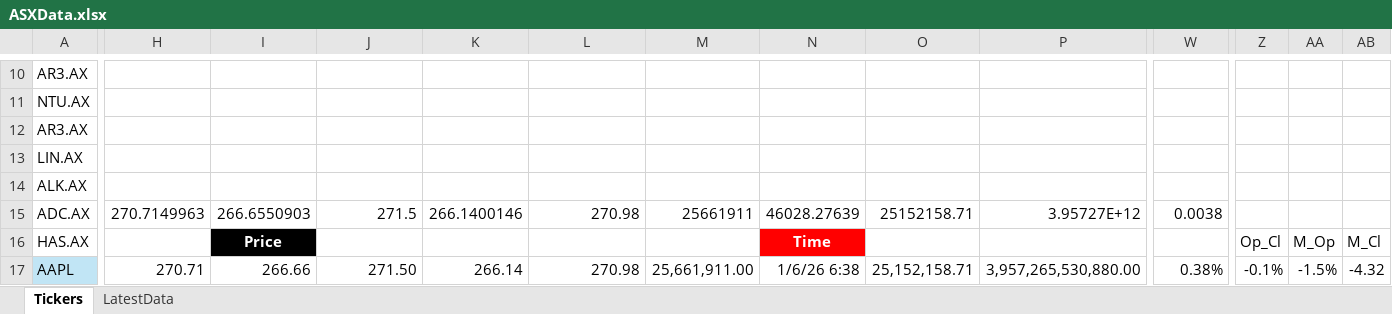
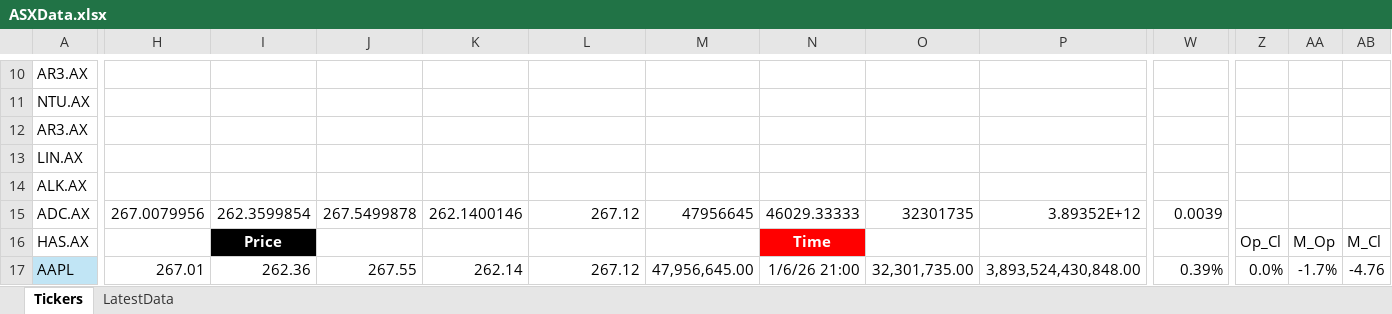
Before and after one commit to KostaDY/NikyClean, an Excel workbook: ASXData.xlsx, sheet Tickers, drawn as a sheet; only a part is shown, gaps mark what is left out; values as stored, in another font and other column widths than the file's, no borders; table styles not drawn; the diff covers the shown part only; the diff names each change by its address in the sheet, - before the commit and + after, or states it on an @@ line.

```diff
--- a/ASXData.xlsx (sheet Tickers)
+++ b/ASXData.xlsx (sheet Tickers)
-H15: 270.7149963
+H15: 267.0079956
-I15: 266.6550903
+I15: 262.3599854
-J15: 271.5
+J15: 267.5499878
-K15: 266.1400146
+K15: 262.1400146
-L15: 270.98
+L15: 267.12
-M15: 25661911
+M15: 47956645
-N15: 46028.27639
+N15: 46029.33333
-O15: 25152158.71
+O15: 32301735
-P15: 3.95727E+12
+P15: 3.89352E+12
-W15: 0.0038
+W15: 0.0039
-H17: 270.71
+H17: 267.01
-I17: 266.66
+I17: 262.36
-J17: 271.50
+J17: 267.55
-K17: 266.14
+K17: 262.14
-L17: 270.98
+L17: 267.12
-M17: 25,661,911.00
+M17: 47,956,645.00
-N17: 1/6/26 6:38
+N17: 1/6/26 21:00
-O17: 25,152,158.71
+O17: 32,301,735.00
-P17: 3,957,265,530,880.00
+P17: 3,893,524,430,848.00
-W17: 0.38%
+W17: 0.39%
-Z17: -0.1%
+Z17: 0.0%
-AA17: -1.5%
+AA17: -1.7%
-AB17: -4.32
+AB17: -4.76
```
Also changed, not shown: 15 added rows, 15 removed rows and 924 edited cells elsewhere in this sheet, sheet LatestData, 2 other files.
